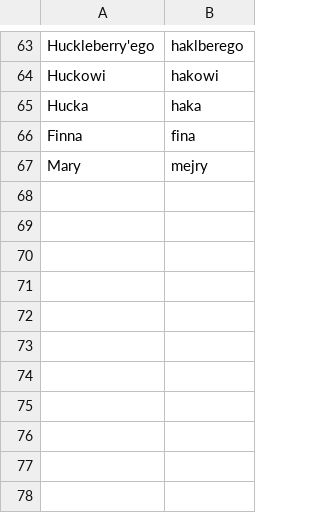
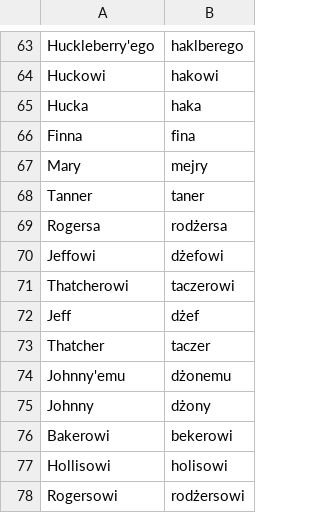
Before and after one commit to jimregan/wolnelektury-speech-corpus, a TSV file: pron-data/pronounce-as.tsv, drawn as a sheet; only a part is shown, gaps mark what is left out.

Commit message:
Sawyer

```diff
--- a/pron-data/pronounce-as.tsv
+++ b/pron-data/pronounce-as.tsv
@@ -67 +67,12 @@ Finna	fina
 Mary	mejry
+Tanner	taner
+Rogersa	rodżersa
+Jeffowi	dżefowi
+Thatcherowi	taczerowi
+Jeff	dżef
+Thatcher	taczer
+Johnny'emu	dżonemu
+Johnny	dżony
+Bakerowi	bekerowi
+Hollisowi	holisowi
+Rogersowi	rodżersowi
```
